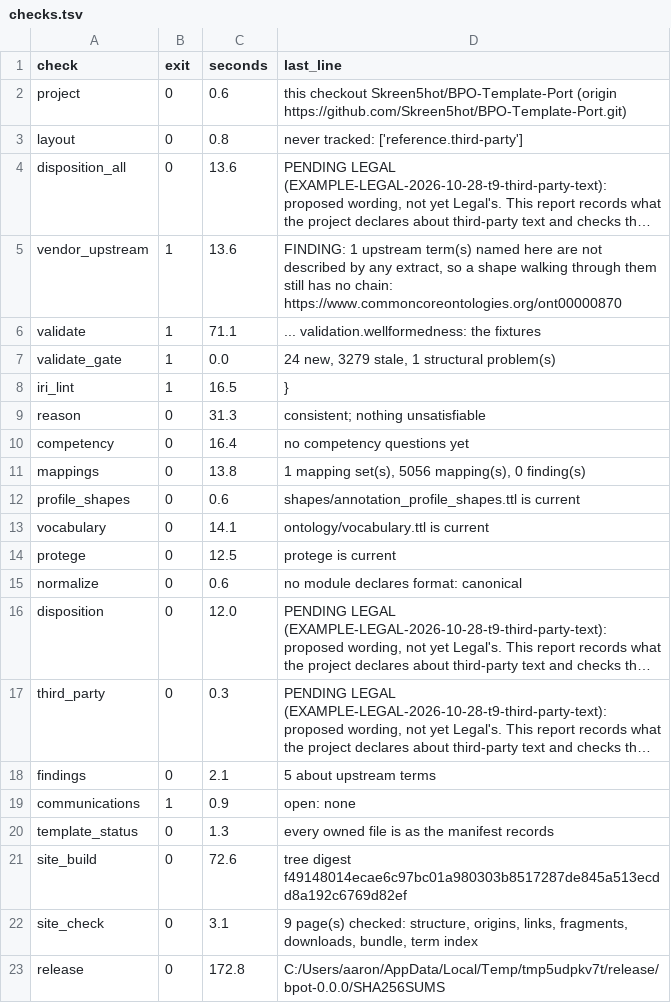
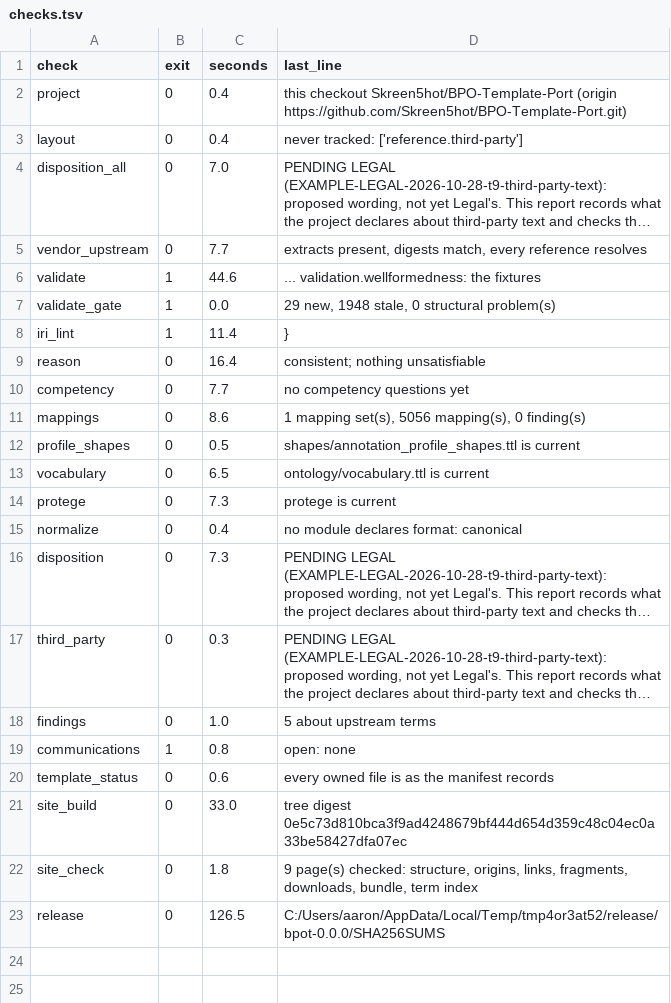
Before and after one commit to Skreen5hot/BPO-Template-Port, a TSV file: research/wp6/measure/s2/checks.tsv, drawn as a sheet; long unchanged cells end in …; the diff names each change by its address in the sheet, - before the commit and + after, or states it on an @@ line.

```diff
--- a/research/wp6/measure/s2/checks.tsv
+++ b/research/wp6/measure/s2/checks.tsv
-C2 (seconds): 0.6
+C2 (seconds): 0.4
-C3 (seconds): 0.8
+C3 (seconds): 0.4
-C4 (seconds): 13.6
+C4 (seconds): 7.0
-B5 (exit): 1
+B5 (exit): 0
-C5 (seconds): 13.6
+C5 (seconds): 7.7
-D5 (last_line): FINDING: 1 upstream term(s) named here are not described by any extract, so a shape walking through them still has no chain: https://www.commoncoreontologies.org/ont00000870
+D5 (last_line): extracts present, digests match, every reference resolves
-C6 (seconds): 71.1
+C6 (seconds): 44.6
-D7 (last_line): 24 new, 3279 stale, 1 structural problem(s)
+D7 (last_line): 29 new, 1948 stale, 0 structural problem(s)
-C8 (seconds): 16.5
+C8 (seconds): 11.4
-C9 (seconds): 31.3
+C9 (seconds): 16.4
-C10 (seconds): 16.4
+C10 (seconds): 7.7
-C11 (seconds): 13.8
+C11 (seconds): 8.6
-C12 (seconds): 0.6
+C12 (seconds): 0.5
-C13 (seconds): 14.1
+C13 (seconds): 6.5
-C14 (seconds): 12.5
+C14 (seconds): 7.3
-C15 (seconds): 0.6
+C15 (seconds): 0.4
-C16 (seconds): 12.0
+C16 (seconds): 7.3
-C18 (seconds): 2.1
+C18 (seconds): 1.0
-C19 (seconds): 0.9
+C19 (seconds): 0.8
-C20 (seconds): 1.3
+C20 (seconds): 0.6
-C21 (seconds): 72.6
+C21 (seconds): 33.0
-D21 (last_line): tree digest f49148014ecae6c97bc01a980303b8517287de845a513ecdd8a192c6769d82ef
+D21 (last_line): tree digest 0e5c73d810bca3f9ad4248679bf444d654d359c48c04ec0a33be58427dfa07ec
-C22 (seconds): 3.1
+C22 (seconds): 1.8
-C23 (seconds): 172.8
+C23 (seconds): 126.5
-D23 (last_line): C:/Users/aaron/AppData/Local/Temp/tmp5udpkv7t/release/bpot-0.0.0/SHA256SUMS
+D23 (last_line): C:/Users/aaron/AppData/Local/Temp/tmp4or3at52/release/bpot-0.0.0/SHA256SUMS
```
Also changed, not shown: research/wp6/measure/s2/manifest.tsv, research/wp6/measure/s2u/checks.tsv, 5 other files.
